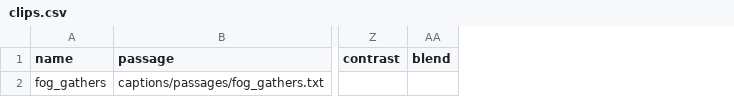
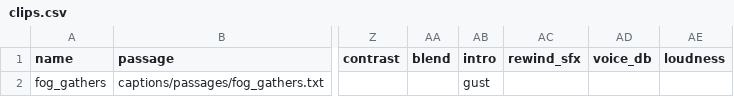
Before and after one commit to hbb4/time_lapse, a CSV file: captions/clips.csv, drawn as a sheet; only a part is shown, gaps mark what is left out; the diff names each change by its address in the sheet, - before the commit and + after, or states it on an @@ line.

```diff
--- a/captions/clips.csv
+++ b/captions/clips.csv
+column AB (intro), row 2: gust
+column AC (rewind_sfx), empty
+column AD (voice_db), empty
+column AE (loudness), empty
```
Also changed, not shown: 5 other files.
